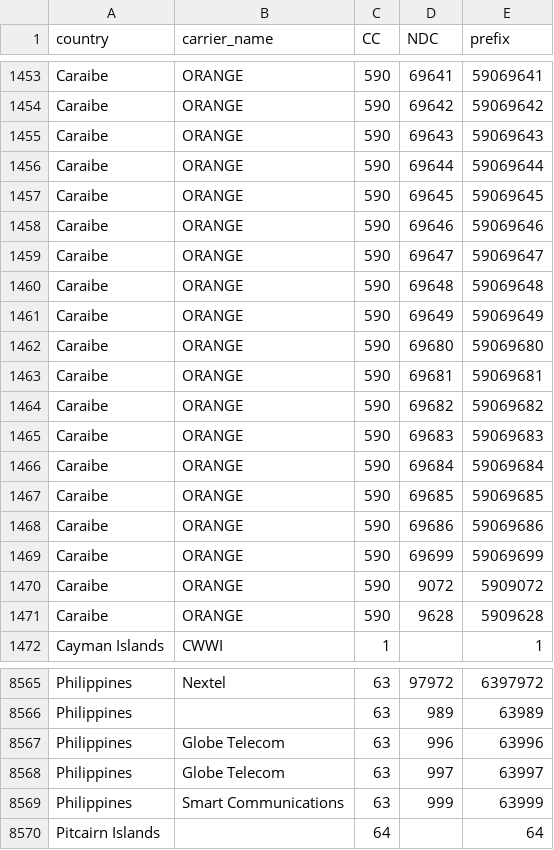
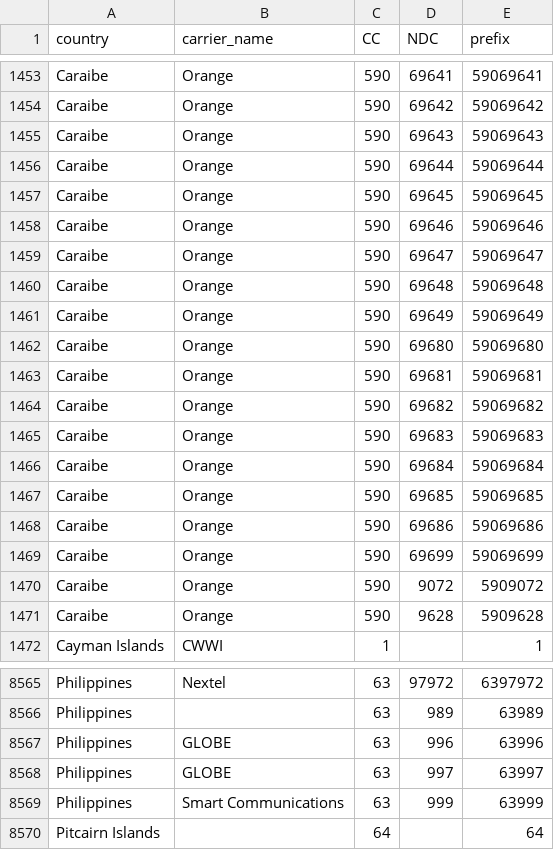
Before and after one commit to mezni/ghost, a CSV file: utils/OUTPUT/prefixes.csv, drawn as a sheet; only a part is shown, gaps mark what is left out; the diff covers the shown part only; the diff names each change by its address in the sheet, - before the commit and + after, or states it on an @@ line.

```diff
--- a/utils/OUTPUT/prefixes.csv
+++ b/utils/OUTPUT/prefixes.csv
-B1453:B1471 (carrier_name): ORANGE
+B1453:B1471 (carrier_name): Orange
-B8567:B8568 (carrier_name): Globe Telecom
+B8567:B8568 (carrier_name): GLOBE
```
Also changed, not shown: 93 edited cells elsewhere in this file, utils/OUTPUT/networks.csv, utils/OUTPUT/steering.csv, 1 other file.
